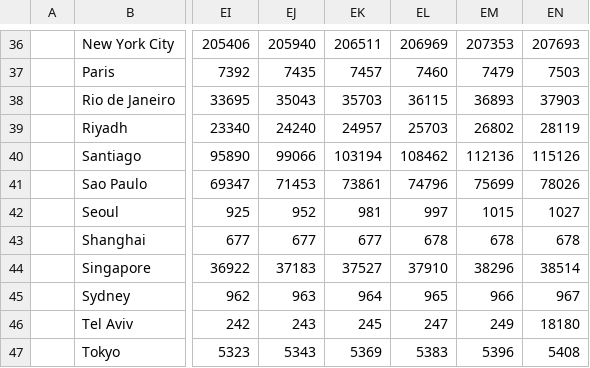
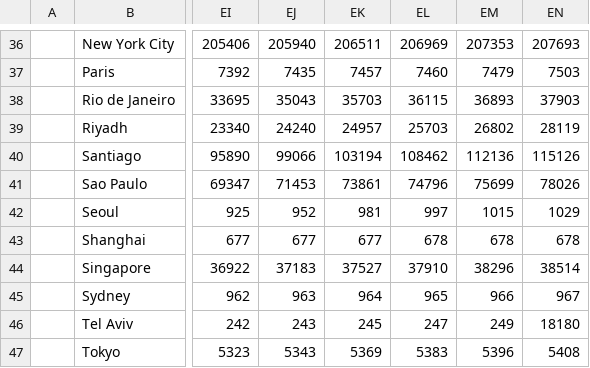
Before and after one commit to gerardbriscoe/corona, a CSV file: data/allCities.csv, drawn as a sheet; only a part is shown, gaps mark what is left out; the diff names each change by its address in the sheet, - before the commit and + after, or states it on an @@ line.

Commit message:
automated data

```diff
--- a/data/allCities.csv
+++ b/data/allCities.csv
-EN42: 1027
+EN42: 1029
```
Also changed, not shown: data/zall.csv.
